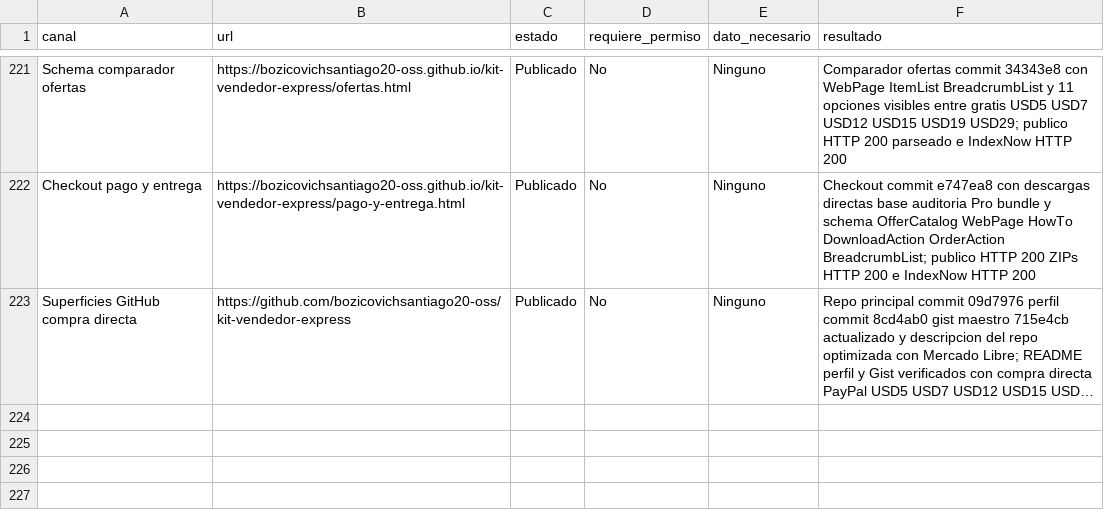
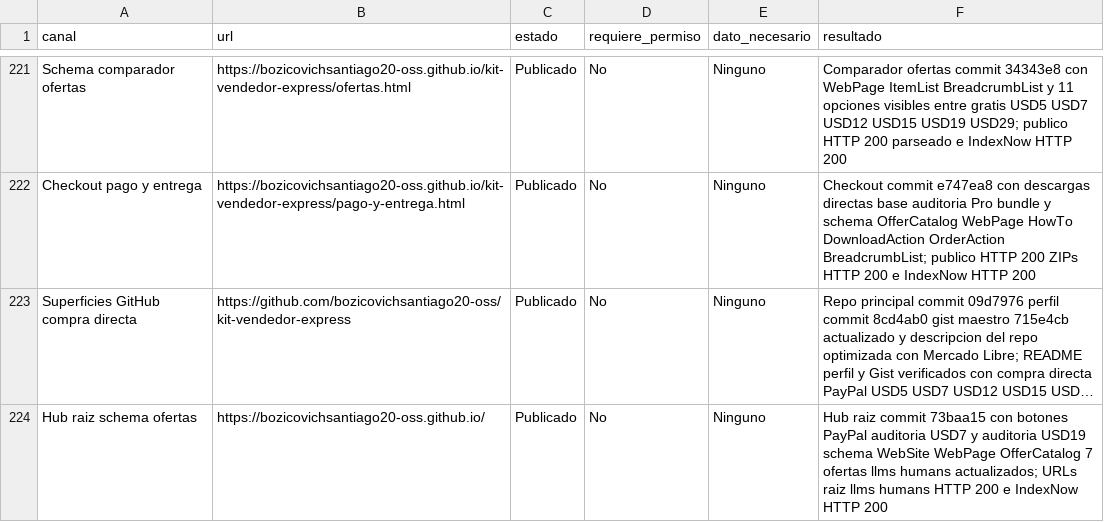
Before and after one commit to bozicovichsantiago20-oss/kit-vendedor-express, a CSV file: operacion/canales-distribucion.csv, drawn as a sheet; only a part is shown, gaps mark what is left out; long unchanged cells end in …; the diff names each change by its address in the sheet, - before the commit and + after, or states it on an @@ line.

```diff
--- a/operacion/canales-distribucion.csv
+++ b/operacion/canales-distribucion.csv
+row 224: Hub raiz schema ofertas | https://bozicovichsantiago20-oss.github.io/ | Publicado | No | Ninguno | Hub raiz commit 73baa15 con botones PayPal auditoria USD7 y auditoria USD19 schema WebSite WebPage OfferCatalog 7 ofertas llms humans actualizados; URLs raiz llms humans HTTP 200 e IndexNow HTTP 200
```
Also changed, not shown: operacion/registro-cobros.csv, 4 other files.
